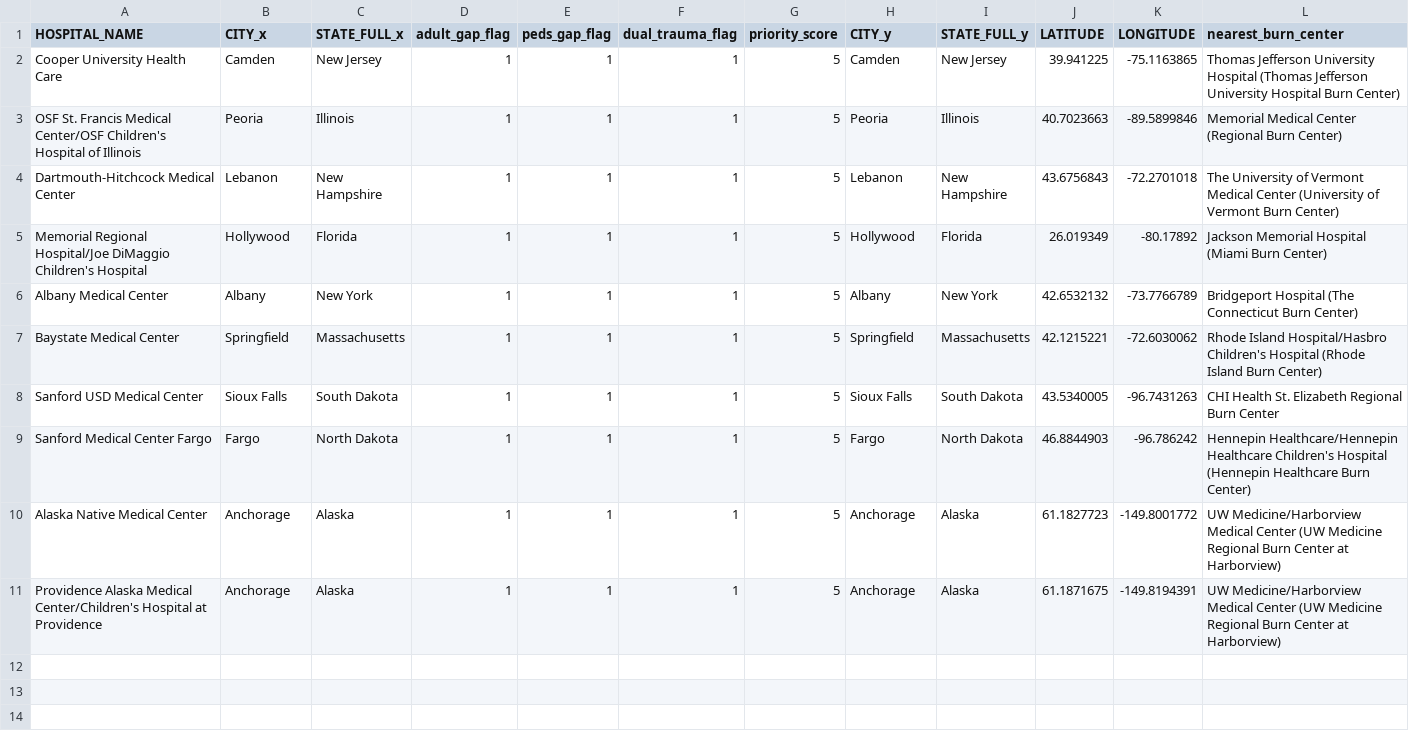
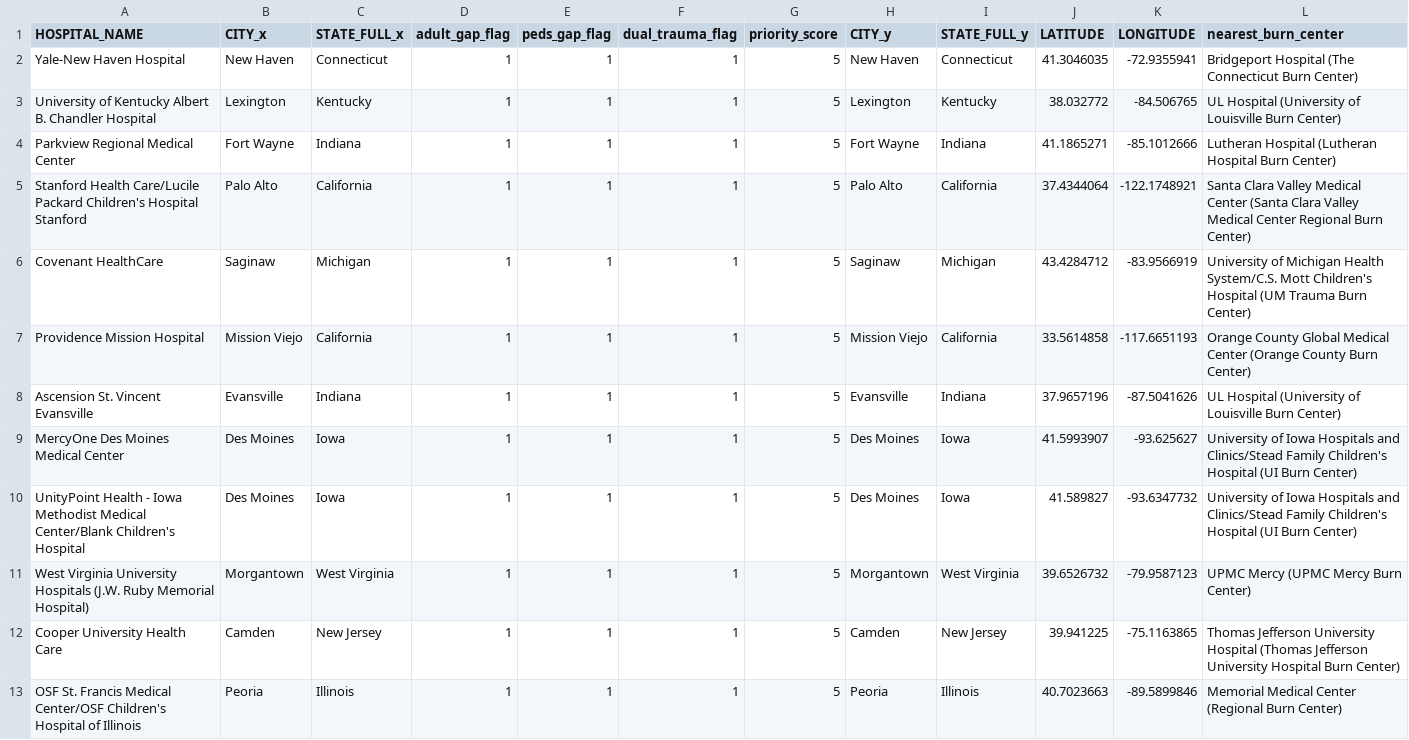
Before and after one commit to arthurkennedy/Team-14, a CSV file: outputs/analysis4_priority_results.csv, drawn as a sheet; only a part is shown; the shorter side is filled out with more unchanged rows; rows hold the shown columns only; the diff names each change by its address in the sheet, - before the commit and + after, or states it on an @@ line.

```diff
--- a/outputs/analysis4_priority_results.csv
+++ b/outputs/analysis4_priority_results.csv
+row 2: Yale-New Haven Hospital | New Haven | Connecticut | 1 | 1 | 1 | 5 | New Haven | Connecticut | 41.3046035 | -72.9355941 | Bridgeport Hospital (The Connecticut Burn Center)
+row 3: University of Kentucky Albert B. Chandler Hospital | Lexington | Kentucky | 1 | 1 | 1 | 5 | Lexington | Kentucky | 38.032772 | -84.506765 | UL Hospital (University of Louisville Burn Center)
+row 4: Parkview Regional Medical Center | Fort Wayne | Indiana | 1 | 1 | 1 | 5 | Fort Wayne | Indiana | 41.1865271 | -85.1012666 | Lutheran Hospital (Lutheran Hospital Burn Center)
+row 5: Stanford Health Care/Lucile Packard Children's Hospital Stanford | Palo Alto | California | 1 | 1 | 1 | 5 | Palo Alto | California | 37.4344064 | -122.1748921 | Santa Clara Valley Medical Center (Santa Clara Valley Medical Center Regional Burn Center)
+row 6: Covenant HealthCare | Saginaw | Michigan | 1 | 1 | 1 | 5 | Saginaw | Michigan | 43.4284712 | -83.9566919 | University of Michigan Health System/C.S. Mott Children's Hospital (UM Trauma Burn Center)
+row 7: Providence Mission Hospital | Mission Viejo | California | 1 | 1 | 1 | 5 | Mission Viejo | California | 33.5614858 | -117.6651193 | Orange County Global Medical Center (Orange County Burn Center)
+row 8: Ascension St. Vincent Evansville | Evansville | Indiana | 1 | 1 | 1 | 5 | Evansville | Indiana | 37.9657196 | -87.5041626 | UL Hospital (University of Louisville Burn Center)
+row 9: MercyOne Des Moines Medical Center | Des Moines | Iowa | 1 | 1 | 1 | 5 | Des Moines | Iowa | 41.5993907 | -93.625627 | University of Iowa Hospitals and Clinics/Stead Family Children's Hospital (UI Burn Center)
+row 10: UnityPoint Health - Iowa Methodist Medical Center/Blank Children's Hospital | Des Moines | Iowa | 1 | 1 | 1 | 5 | Des Moines | Iowa | 41.589827 | -93.6347732 | University of Iowa Hospitals and Clinics/Stead Family Children's Hospital (UI Burn Center)
+row 11: West Virginia University Hospitals (J.W. Ruby Memorial Hospital) | Morgantown | West Virginia | 1 | 1 | 1 | 5 | Morgantown | West Virginia | 39.6526732 | -79.9587123 | UPMC Mercy (UPMC Mercy Burn Center)
```
Also changed, not shown: 2 other files.
